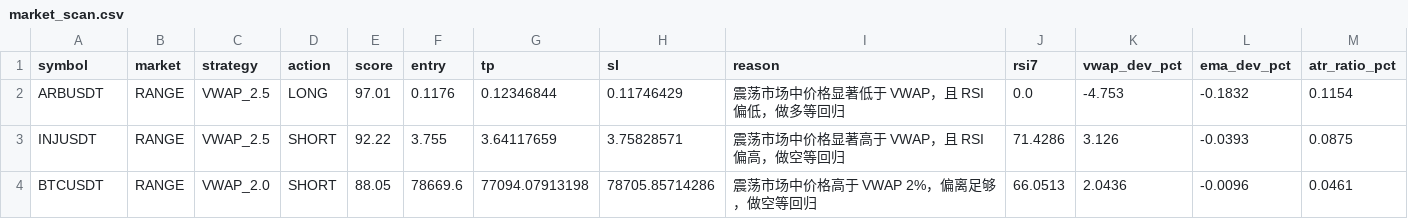
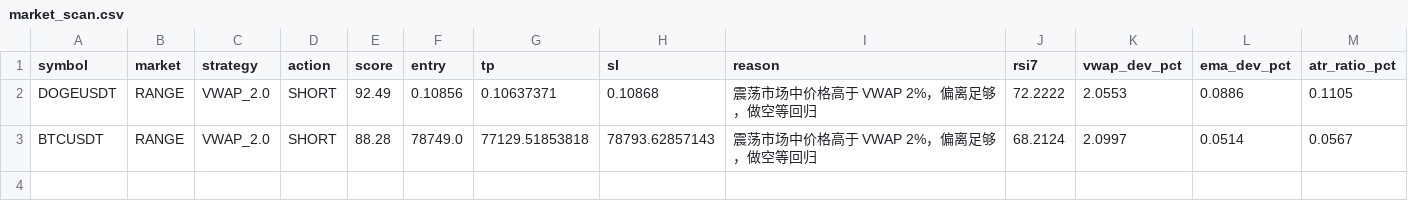
Before and after one commit to jihong0726/Back-Test, a CSV file: reports/market_scan.csv, drawn as a sheet.

```diff
--- a/reports/market_scan.csv
+++ b/reports/market_scan.csv
@@ -1,4 +1,3 @@
 symbol,market,strategy,action,score,entry,tp,sl,reason,rsi7,vwap_dev_pct,ema_dev_pct,atr_ratio_pct
-ARBUSDT,RANGE,VWAP_2.5,LONG,97.01,0.1176,0.12346844,0.11746429,震荡市场中价格显著低于 VWAP，且 RSI 偏低，做多等回归,0.0,-4.753,-0.1832,0.1154
-INJUSDT,RANGE,VWAP_2.5,SHORT,92.22,3.755,3.64117659,3.75828571,震荡市场中价格显著高于 VWAP，且 RSI 偏高，做空等回归,71.4286,3.126,-0.0393,0.0875
-BTCUSDT,RANGE,VWAP_2.0,SHORT,88.05,78669.6,77094.07913198,78705.85714286,震荡市场中价格高于 VWAP 2%，偏离足够，做空等回归,66.0513,2.0436,-0.0096,0.0461
+DOGEUSDT,RANGE,VWAP_2.0,SHORT,92.49,0.10856,0.10637371,0.10868,震荡市场中价格高于 VWAP 2%，偏离足够，做空等回归,72.2222,2.0553,0.0886,0.1105
+BTCUSDT,RANGE,VWAP_2.0,SHORT,88.28,78749.0,77129.51853818,78793.62857143,震荡市场中价格高于 VWAP 2%，偏离足够，做空等回归,68.2124,2.0997,0.0514,0.0567
```
Also changed, not shown: reports/decision_log.csv, reports/signals.csv, 3 other files.
